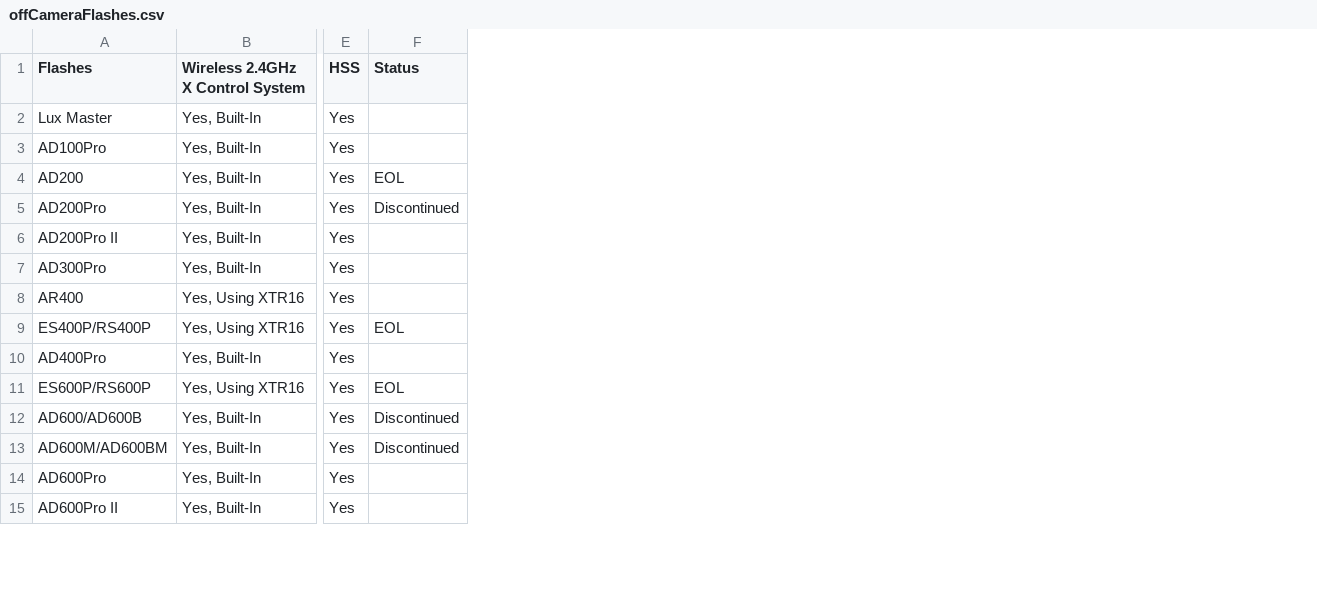
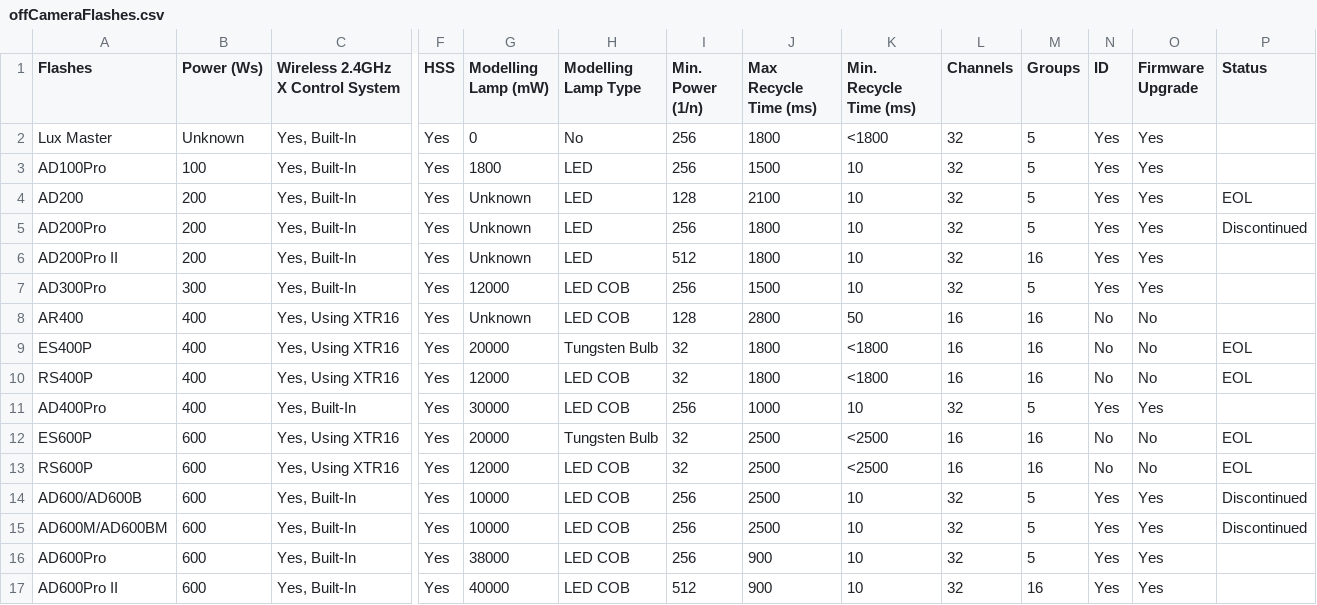
Before and after one commit to jerrywoo96/Camera, a CSV file: Godox/offCameraFlashes.csv, drawn as a sheet; only a part is shown, gaps mark what is left out; addresses are those after the commit; rows hold the shown columns only; the diff names each change by its address in the sheet, - before the commit and + after, or states it on an @@ line.

Commit message:
Update offCameraFlashes.csv

```diff
--- a/Godox/offCameraFlashes.csv
+++ b/Godox/offCameraFlashes.csv
+column B (Power (Ws)), rows 2-9: Unknown | 100 | 200 | 200 | 200 | 300 | 400 | 400; rows 11-12: 400 | 600; rows 14-17: all 600
+column G (Modelling Lamp (mW)), rows 2-9: 0 | 1800 | Unknown | Unknown | Unknown | 12000 | Unknown | 20000; rows 11-12: 30000 | 20000; rows 14-17: 10000 | 10000 | 38000 | 40000
+column H (Modelling Lamp Type), rows 2-9: No | LED | LED | LED | LED | LED COB | LED COB | Tungsten Bulb; rows 11-12: LED COB | Tungsten Bulb; rows 14-17: all LED COB
+column I (Min. Power (1/n)), rows 2-9: 256 | 256 | 128 | 256 | 512 | 256 | 128 | 32; rows 11-12: 256 | 32; rows 14-17: 256 | 256 | 256 | 512
+column J (Max Recycle Time (ms)), rows 2-9: 1800 | 1500 | 2100 | 1800 | 1800 | 1500 | 2800 | 1800; rows 11-12: 1000 | 2500; rows 14-17: 2500 | 2500 | 900 | 900
+column K (Min. Recycle Time (ms)), rows 2-9: <1800 | 10 | 10 | 10 | 10 | 10 | 50 | <1800; rows 11-12: 10 | <2500; rows 14-17: all 10
+column L (Channels), rows 2-9: 32 | 32 | 32 | 32 | 32 | 32 | 16 | 16; rows 11-12: 32 | 16; rows 14-17: all 32
+column M (Groups), rows 2-9: 5 | 5 | 5 | 5 | 16 | 5 | 16 | 16; rows 11-12: 5 | 16; rows 14-17: 5 | 5 | 5 | 16
+column N (ID), rows 2-9: Yes | Yes | Yes | Yes | Yes | Yes | No | No; rows 11-12: Yes | No; rows 14-17: all Yes
+column O (Firmware Upgrade), rows 2-9: Yes | Yes | Yes | Yes | Yes | Yes | No | No; rows 11-12: Yes | No; rows 14-17: all Yes
-A9 (Flashes): ES400P/RS400P
+A9 (Flashes): ES400P
+row 10: RS400P | 400 | Yes, Using XTR16 | Yes | 12000 | LED COB | 32 | 1800 | <1800 | 16 | 16 | No | No | EOL
-A12 (Flashes): ES600P/RS600P
+A12 (Flashes): ES600P
+row 13: RS600P | 600 | Yes, Using XTR16 | Yes | 12000 | LED COB | 32 | 2500 | <2500 | 16 | 16 | No | No | EOL
```
